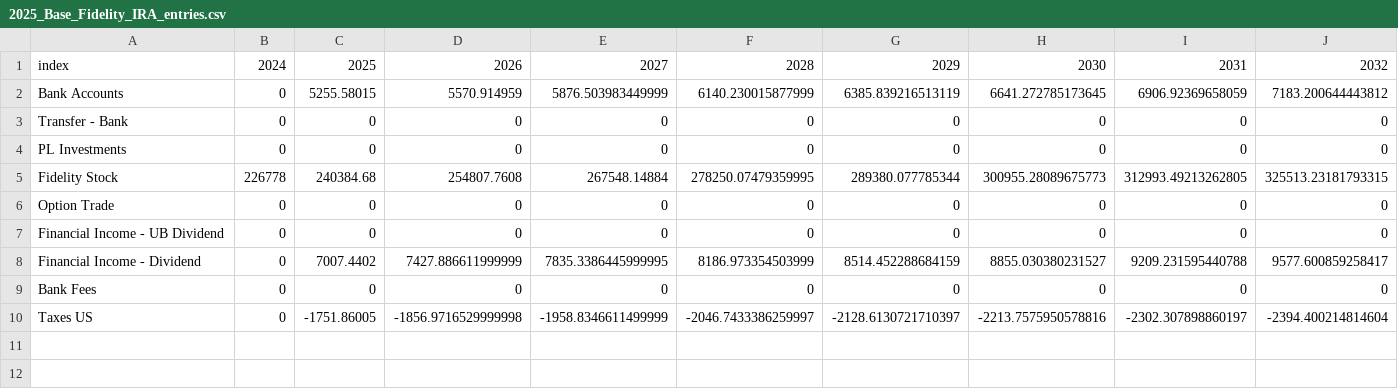
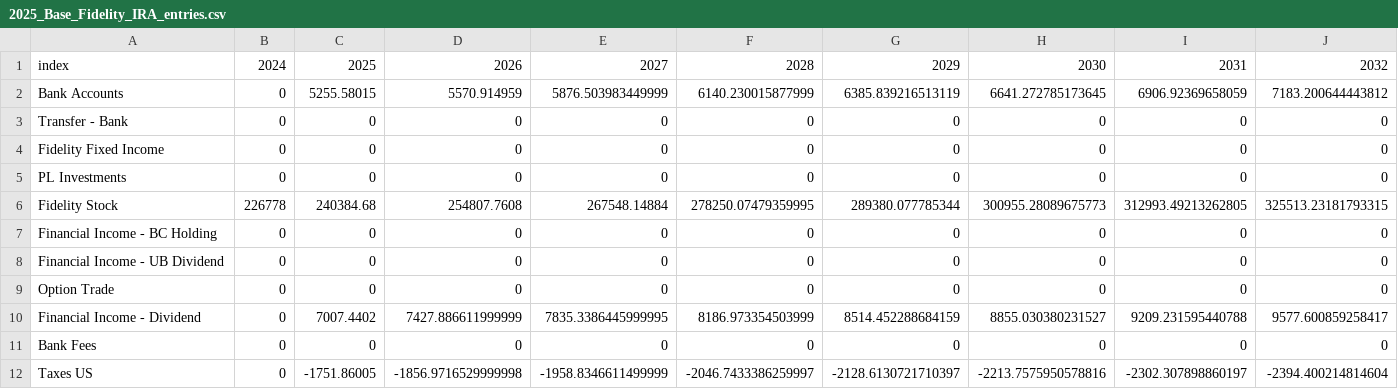
Before and after one commit to cfbieder/finproject, a CSV file: components/data/auditTrail/2025_Base_Fidelity_IRA_entries.csv, drawn as a sheet; only a part is shown; rows hold the shown columns only; the diff names each change by its address in the sheet, - before the commit and + after, or states it on an @@ line.

```diff
--- a/components/data/auditTrail/2025_Base_Fidelity_IRA_entries.csv
+++ b/components/data/auditTrail/2025_Base_Fidelity_IRA_entries.csv
+row 4: Fidelity Fixed Income | 0 | 0 | 0 | 0 | 0 | 0 | 0 | 0 | 0
+row 7: Financial Income - BC Holding | 0 | 0 | 0 | 0 | 0 | 0 | 0 | 0 | 0
@@ row 7 moved to row 8: Financial Income - UB Dividend @@
```
Also changed, not shown: components/data/auditTrail/2025_Base_Fidelity_Options_entries.csv, components/data/auditTrail/2025_Base_Fidelity_Stocks_entries.csv, 16 other files.
